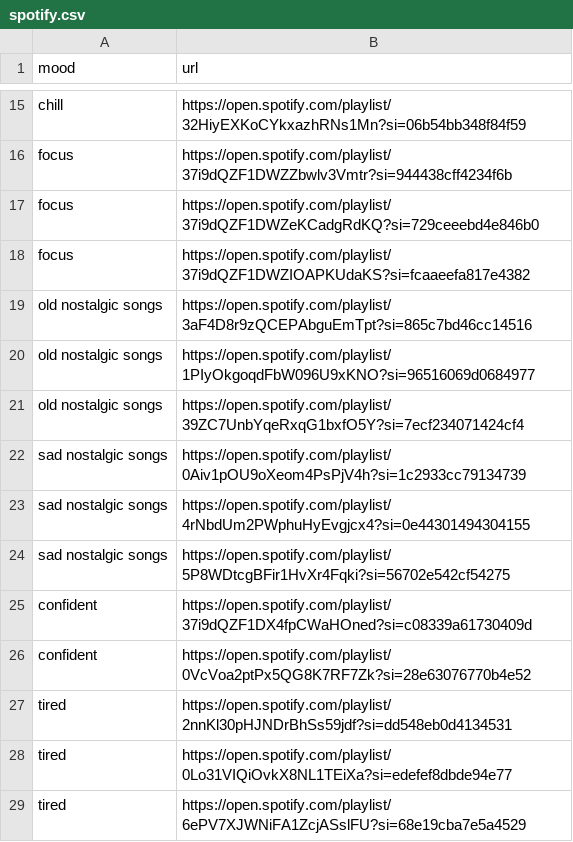
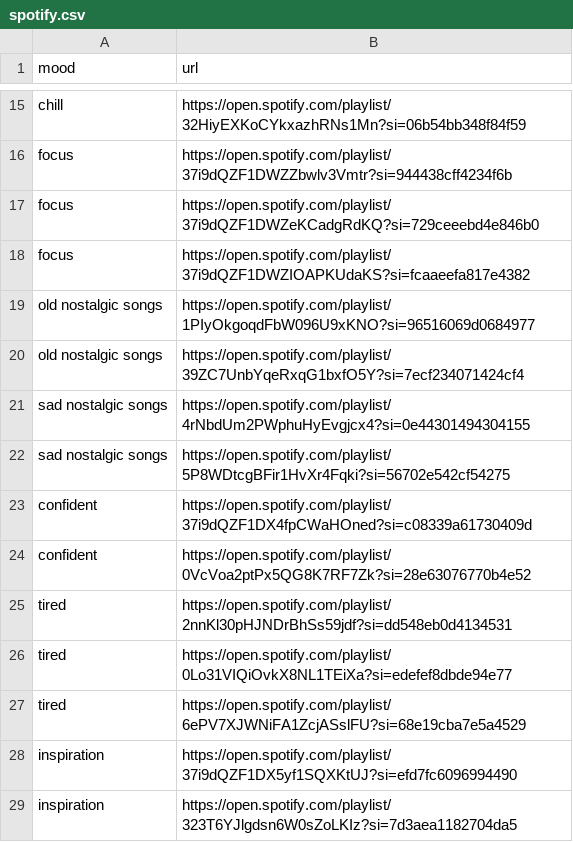
Before and after one commit to camdore/Musicotherapie_semantique, a CSV file: données/spotify.csv, drawn as a sheet; only a part is shown, gaps mark what is left out; the shorter side is filled out with more unchanged rows.

```diff
--- a/données/spotify.csv
+++ b/données/spotify.csv
@@ -18,6 +18,4 @@ focus,https://open.spotify.com/playlist/37i9dQZF1DWZeKCadgRdKQ?si=729ceeebd4e846
 focus,https://open.spotify.com/playlist/37i9dQZF1DWZIOAPKUdaKS?si=fcaaeefa817e4382
-old nostalgic songs,https://open.spotify.com/playlist/3aF4D8r9zQCEPAbguEmTpt?si=865c7bd46cc14516
 old nostalgic songs,https://open.spotify.com/playlist/1PIyOkgoqdFbW096U9xKNO?si=96516069d0684977
 old nostalgic songs,https://open.spotify.com/playlist/39ZC7UnbYqeRxqG1bxfO5Y?si=7ecf234071424cf4
-sad nostalgic songs,https://open.spotify.com/playlist/0Aiv1pOU9oXeom4PsPjV4h?si=1c2933cc79134739
 sad nostalgic songs,https://open.spotify.com/playlist/4rNbdUm2PWphuHyEvgjcx4?si=0e44301494304155
```
Also changed, not shown: 4 other files.
